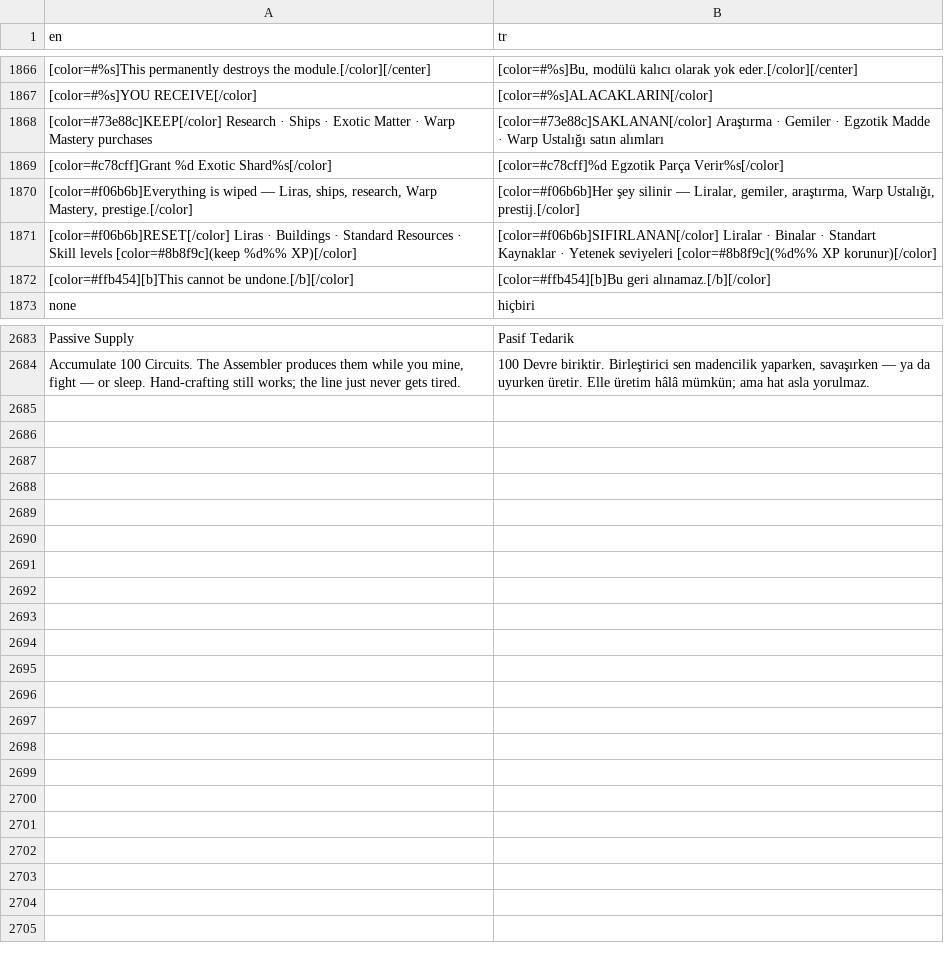
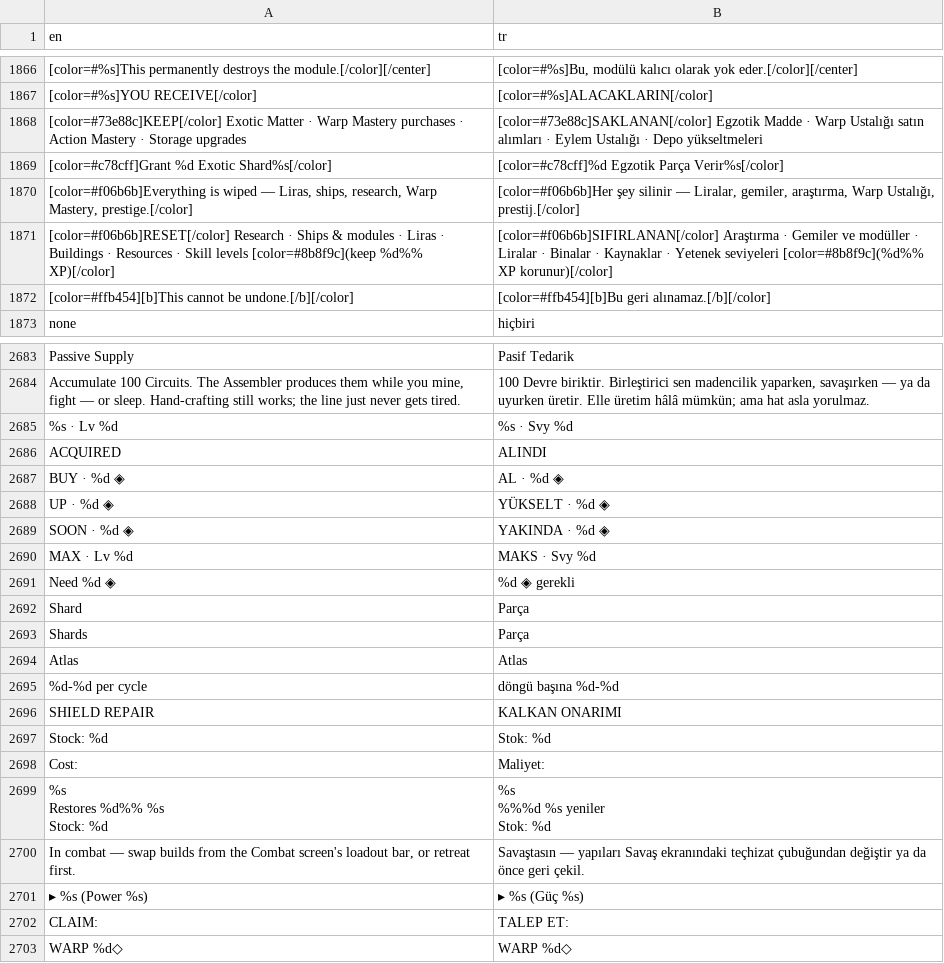
Before and after one commit to trakyalilter/TestMobileGame, a CSV file: localization/strings.csv, drawn as a sheet; only a part is shown, gaps mark what is left out; removed rows and columns are numbered as before the commit, all else as after; ↵ is a line break in a cell; the diff covers the shown part only; the diff names each change by its address in the sheet, - before the commit and + after, or states it on an @@ line.

```diff
--- a/localization/strings.csv
+++ b/localization/strings.csv
-A1868 (en): [color=#73e88c]KEEP[/color] Research · Ships · Exotic Matter · Warp Mastery purchases
+A1868 (en): [color=#73e88c]KEEP[/color] Exotic Matter · Warp Mastery purchases · Action Mastery · Storage upgrades
-B1868 (tr): [color=#73e88c]SAKLANAN[/color] Araştırma · Gemiler · Egzotik Madde · Warp Ustalığı satın alımları
+B1868 (tr): [color=#73e88c]SAKLANAN[/color] Egzotik Madde · Warp Ustalığı satın alımları · Eylem Ustalığı · Depo yükseltmeleri
-row 1871: [color=#f06b6b]RESET[/color] Liras · Buildings · Standard Resources · Skill levels [color=#8b8f9c](keep %d%% XP)[/color] | [color=#f06b6b]SIFIRLANAN[/color] Liralar · Binalar · Standart Kaynaklar · Yetenek seviyeleri [color=#8b8f9c](%d%% XP korunur)[/color]
+row 1871: [color=#f06b6b]RESET[/color] Research · Ships & modules · Liras · Buildings · Resources · Skill levels [color=#8b8f9c](keep %d%% XP)[/color] | [color=#f06b6b]SIFIRLANAN[/color] Araştırma · Gemiler ve modüller · Liralar · Binalar · Kaynaklar · Yetenek seviyeleri [color=#8b8f9c](%d%% XP korunur)[/color]
+row 2685: %s · Lv %d | %s · Svy %d
+row 2686: ACQUIRED | ALINDI
+row 2687: BUY · %d ◈ | AL · %d ◈
+row 2688: UP · %d ◈ | YÜKSELT · %d ◈
+row 2689: SOON · %d ◈ | YAKINDA · %d ◈
+row 2690: MAX · Lv %d | MAKS · Svy %d
+row 2691: Need %d ◈ | %d ◈ gerekli
+row 2692: Shard | Parça
+row 2693: Shards | Parça
+row 2694: Atlas | Atlas
+row 2695: %d-%d per cycle | döngü başına %d-%d
+row 2696: SHIELD REPAIR | KALKAN ONARIMI
+row 2697: Stock: %d | Stok: %d
+row 2698: Cost: | Maliyet:
+row 2699: %s ↵ Restores %d%% %s ↵ Stock: %d | %s ↵ %%%d %s yeniler ↵ Stok: %d
+row 2700: In combat — swap builds from the Combat screen's loadout bar, or retreat first. | Savaştasın — yapıları Savaş ekranındaki teçhizat çubuğundan değiştir ya da önce geri çekil.
+row 2701: ▸ %s (Power %s) | ▸ %s (Güç %s)
+row 2702: CLAIM: | TALEP ET:
+row 2703: WARP %d◇ | WARP %d◇
```
Also changed, not shown: 10 edited cells elsewhere in this file, 33 other files.
